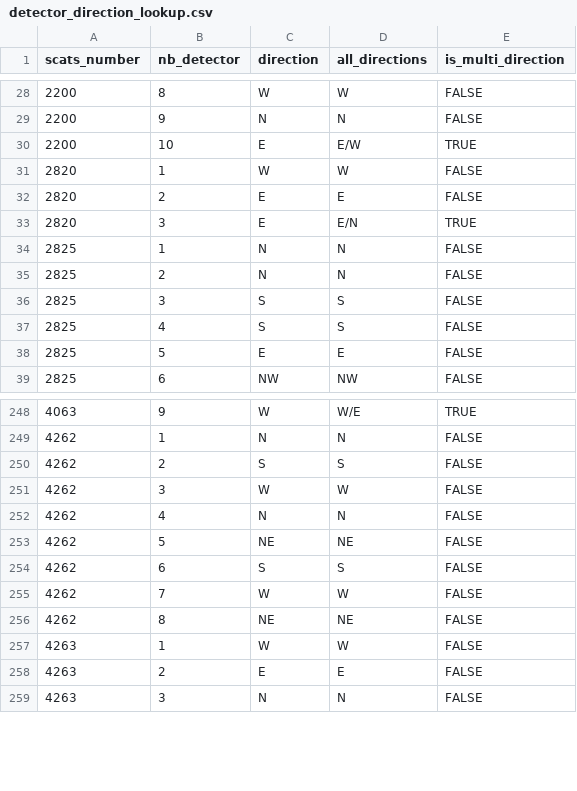
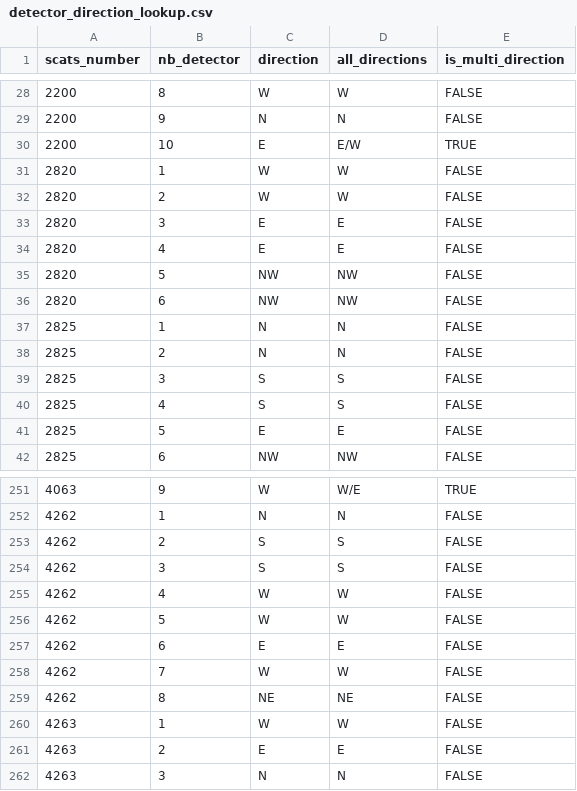
Before and after one commit to COS30019-IntroductiontoAI/Traffic-based-Route-Guidance-System, a CSV file: src/data/detector_direction_lookup.csv, drawn as a sheet; only a part is shown, gaps mark what is left out.

```diff
--- a/src/data/detector_direction_lookup.csv
+++ b/src/data/detector_direction_lookup.csv
@@ -31,4 +31,7 @@ scats_number,nb_detector,direction,all_directions,is_multi_direction
 2820,1,W,W,FALSE
-2820,2,E,E,FALSE
-2820,3,E,E/N,TRUE
+2820,2,W,W,FALSE
+2820,3,E,E,FALSE
+2820,4,E,E,FALSE
+2820,5,NW,NW,FALSE
+2820,6,NW,NW,FALSE
 2825,1,N,N,FALSE
@@ -250,6 +253,6 @@ scats_number,nb_detector,direction,all_directions,is_multi_direction
 4262,2,S,S,FALSE
-4262,3,W,W,FALSE
-4262,4,N,N,FALSE
-4262,5,NE,NE,FALSE
-4262,6,S,S,FALSE
+4262,3,S,S,FALSE
+4262,4,W,W,FALSE
+4262,5,W,W,FALSE
+4262,6,E,E,FALSE
 4262,7,W,W,FALSE
```
Also changed, not shown: 30 other files.
